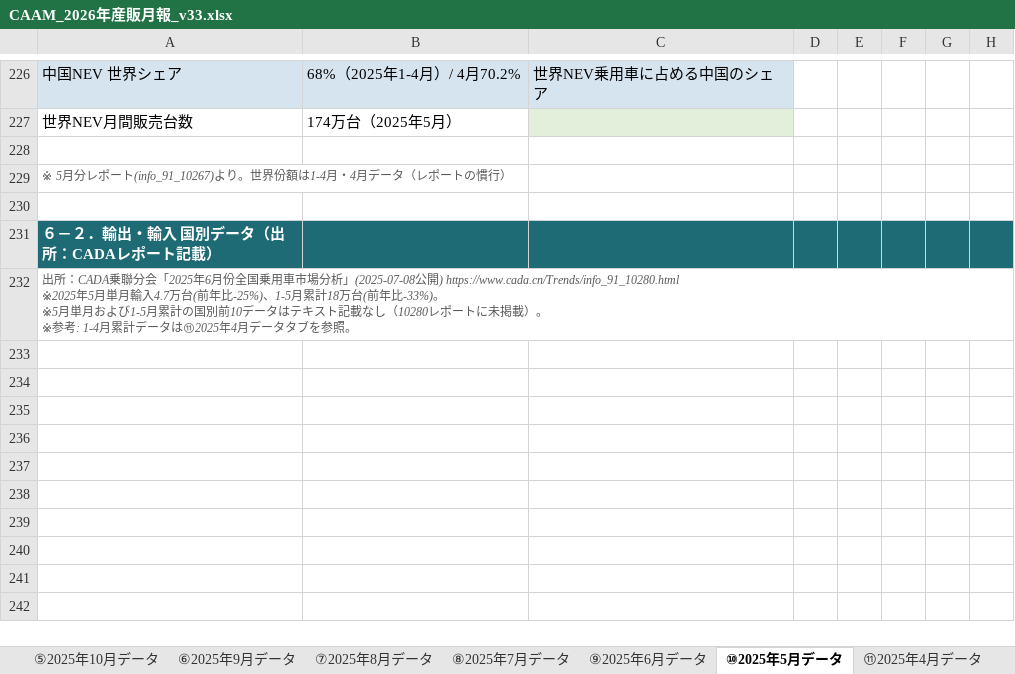
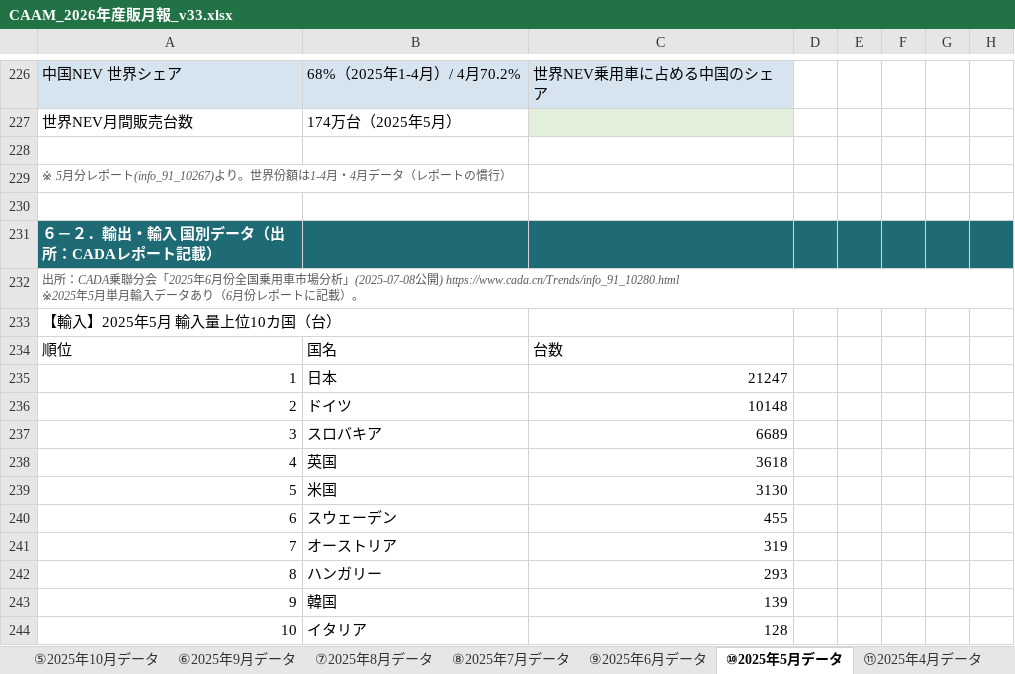
Before and after one commit to atqgamtgbgt/a8f3x9data, an Excel workbook: output/market/CAAM_2026年産販月報_v33.xlsx, sheet ⑩2025年5月データ, drawn as a sheet; only a part is shown, gaps mark what is left out; values as stored, in another font and other column widths than the file's, no borders; ↵ is a line break in a cell; the diff names each change by its address in the sheet, - before the commit and + after, or states it on an @@ line.

```diff
--- a/output/market/CAAM_2026年産販月報_v33.xlsx (sheet ⑩2025年5月データ)
+++ b/output/market/CAAM_2026年産販月報_v33.xlsx (sheet ⑩2025年5月データ)
-A232: …単月輸入4.7万台(前年比-25%)、1-5月累計18万台(前年比-33%)。 ↵ ※5月単月および1-5月累計の国別前10データはテキスト記載なし（10280レポートに未掲載）。 ↵ ※参考: 1-4月累計データは⑪2025年4月データタブを参照。
+A232: …単月輸入データあり（6月份レポートに記載）。
+row 233: 【輸入】2025年5月 輸入量上位10カ国（台）
+row 234: 順位 | 国名 | 台数
+row 235: 1 | 日本 | 21247
+row 236: 2 | ドイツ | 10148
+row 237: 3 | スロバキア | 6689
+row 238: 4 | 英国 | 3618
+row 239: 5 | 米国 | 3130
+row 240: 6 | スウェーデン | 455
+row 241: 7 | オーストリア | 319
+row 242: 8 | ハンガリー | 293
+row 243: 9 | 韓国 | 139
+row 244: 10 | イタリア | 128
```
Also changed, not shown: sheet ④2025年11月データ, sheet ㉓2024年4月データ, sheet ㉑2024年6月データ, sheet ㉔2024年3月データ, sheet ㉒2024年5月データ, sheet ⑤2025年10月データ, 8 more sheets.
